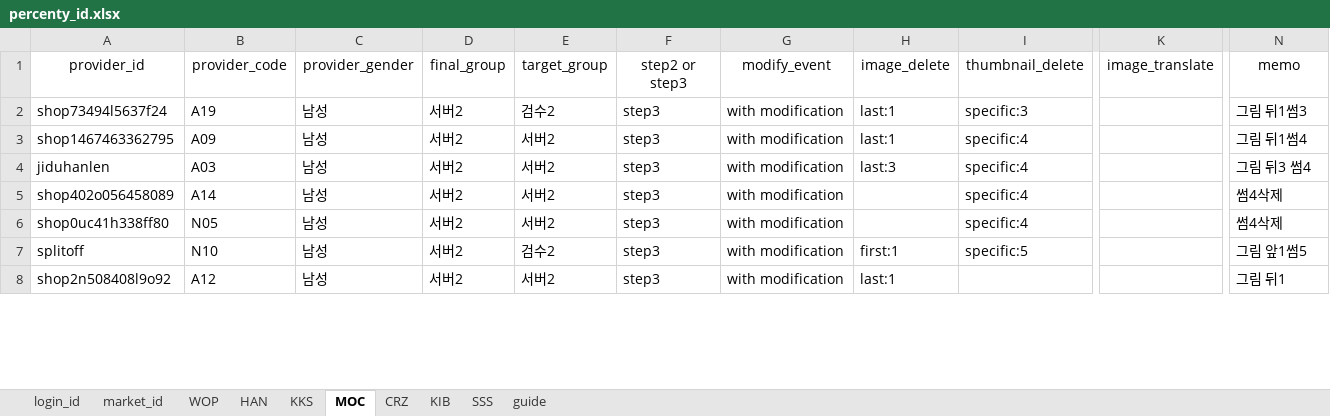
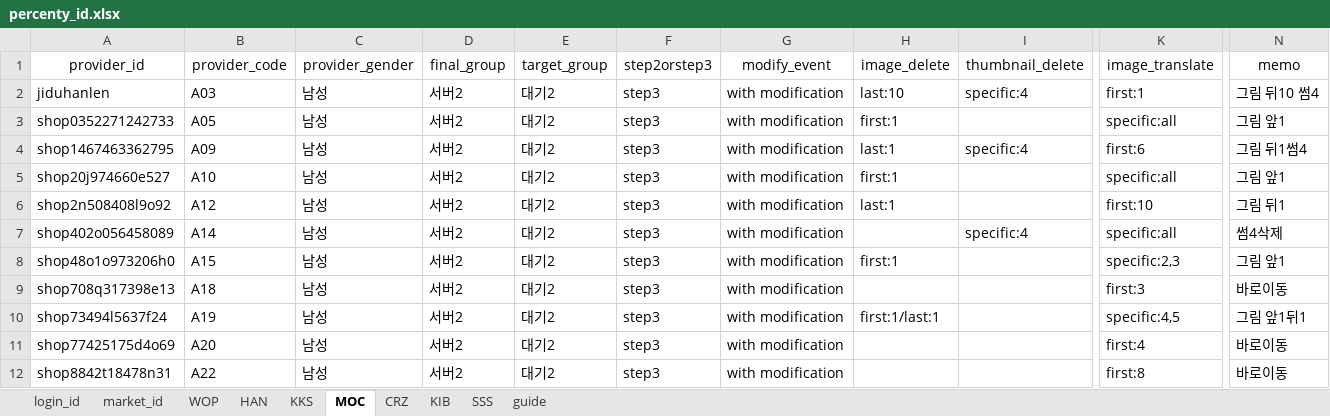
Before and after one commit to onepick2019/percenty_project, an Excel workbook: percenty_id.xlsx, sheet MOC, drawn as a sheet; only a part is shown, gaps mark what is left out; values as stored, in another font and other column widths than the file's, no borders; conditional formats not drawn; removed rows and columns are numbered as before the commit, all else as after; rows hold the shown columns only; the diff covers the shown part only; the diff names each change by its address in the sheet, - before the commit and + after, or states it on an @@ line.

```diff
--- a/percenty_id.xlsx (sheet MOC)
+++ b/percenty_id.xlsx (sheet MOC)
-F1: step2 or step3
+F1: step2orstep3
-A2 (provider_id): shop73494l5637f24
+A2 (provider_id): jiduhanlen
-B2 (provider_code): A19
+B2 (provider_code): A03
-E2 (target_group): 검수2
+E2 (target_group): 대기2
-H2 (image_delete): last:1
+H2 (image_delete): last:10
-I2 (thumbnail_delete): specific:3
+I2 (thumbnail_delete): specific:4
-K2 (image_translate): (empty)
+K2 (image_translate): first:1
-N2 (memo): 그림 뒤1썸3
+N2 (memo): 그림 뒤10 썸4
+row 3: shop0352271242733 | A05 | 남성 | 서버2 | 대기2 | step3 | with modification | first:1 |  | specific:all | 그림 앞1
-E4 (target_group): 서버2
+E4 (target_group): 대기2
-K4 (image_translate): (empty)
+K4 (image_translate): first:6
-row 4: jiduhanlen | A03 | 남성 | 서버2 | 서버2 | step3 | with modification | last:3 | specific:4 |  | 그림 뒤3 썸4
+row 5: shop20j974660e527 | A10 | 남성 | 서버2 | 대기2 | step3 | with modification | first:1 |  | specific:all | 그림 앞1
+row 6: shop2n508408l9o92 | A12 | 남성 | 서버2 | 대기2 | step3 | with modification | last:1 |  | first:10 | 그림 뒤1
-E7 (target_group): 서버2
+E7 (target_group): 대기2
-K7 (image_translate): (empty)
+K7 (image_translate): specific:all
-row 6: shop0uc41h338ff80 | N05 | 남성 | 서버2 | 서버2 | step3 | with modification |  | specific:4 |  | 썸4삭제
-row 7: splitoff | N10 | 남성 | 서버2 | 검수2 | step3 | with modification | first:1 | specific:5 |  | 그림 앞1썸5
-A8 (provider_id): shop2n508408l9o92
+A8 (provider_id): shop48o1o973206h0
-B8 (provider_code): A12
+B8 (provider_code): A15
-E8 (target_group): 서버2
+E8 (target_group): 대기2
-H8 (image_delete): last:1
+H8 (image_delete): first:1
-K8 (image_translate): (empty)
+K8 (image_translate): specific:2,3
-N8 (memo): 그림 뒤1
+N8 (memo): 그림 앞1
+row 9: shop708q317398e13 | A18 | 남성 | 서버2 | 대기2 | step3 | with modification |  |  | first:3 | 바로이동
+row 10: shop73494l5637f24 | A19 | 남성 | 서버2 | 대기2 | step3 | with modification | first:1/last:1 |  | specific:4,5 | 그림 앞1뒤1
+row 11: shop77425175d4o69 | A20 | 남성 | 서버2 | 대기2 | step3 | with modification |  |  | first:4 | 바로이동
+row 12: shop8842t18478n31 | A22 | 남성 | 서버2 | 대기2 | step3 | with modification |  |  | first:8 | 바로이동
```
Also changed, not shown: 53 added rows, 46 removed rows, 57 edited cells and cell formats elsewhere in this sheet, sheet KKS, sheet KIB, sheet HAN, sheet WOP, 10 other files.
